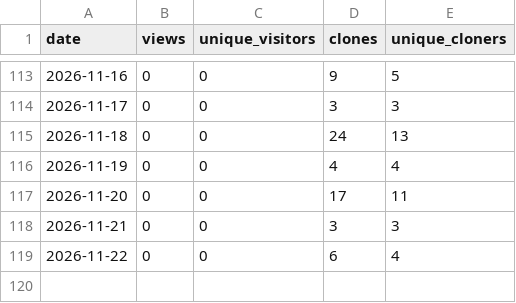
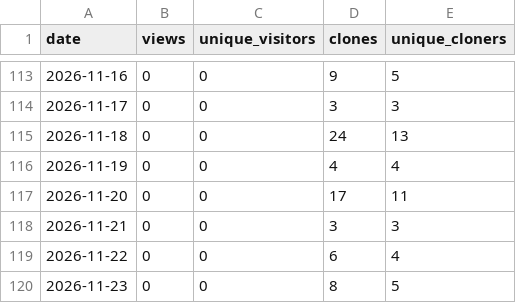
Before and after one commit to TemperalTemplar/floppy-project-interaction-system, a CSV file: analytics/github-traffic/daily-history.csv, drawn as a sheet; only a part is shown, gaps mark what is left out.

```diff
--- a/analytics/github-traffic/daily-history.csv
+++ b/analytics/github-traffic/daily-history.csv
@@ -119 +119,2 @@ date,views,unique_visitors,clones,unique_cloners
 2026-11-22,0,0,6,4
+2026-11-23,0,0,8,5
```
Also changed, not shown: analytics/github-traffic/rolling-summary-history.csv, 3 other files.
